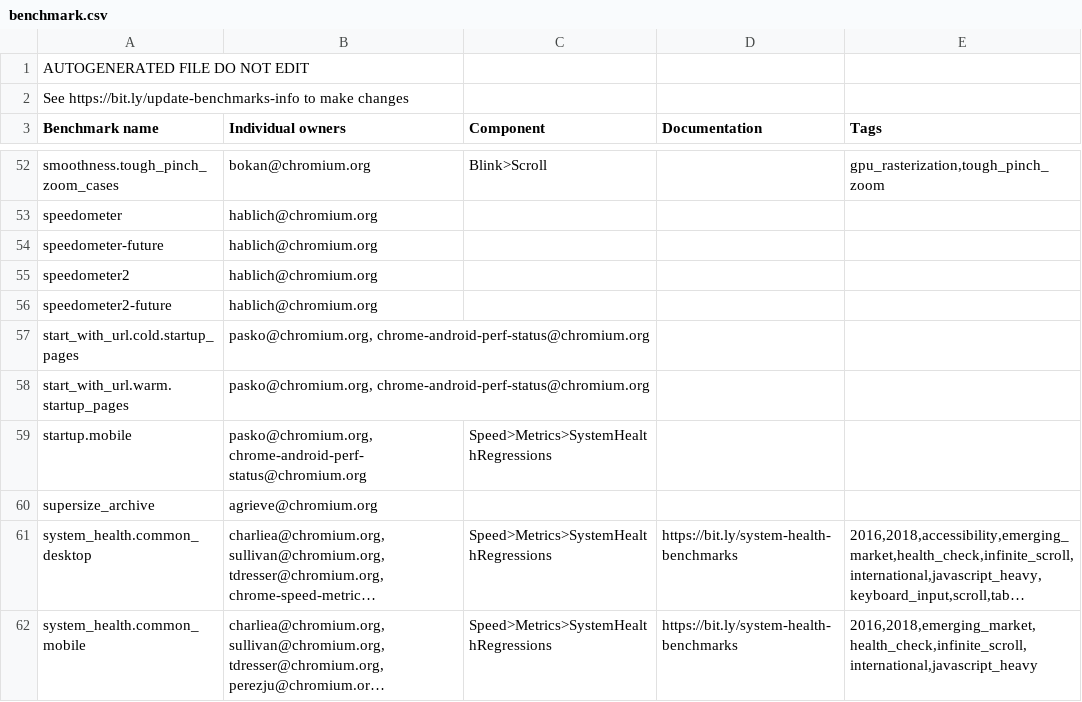
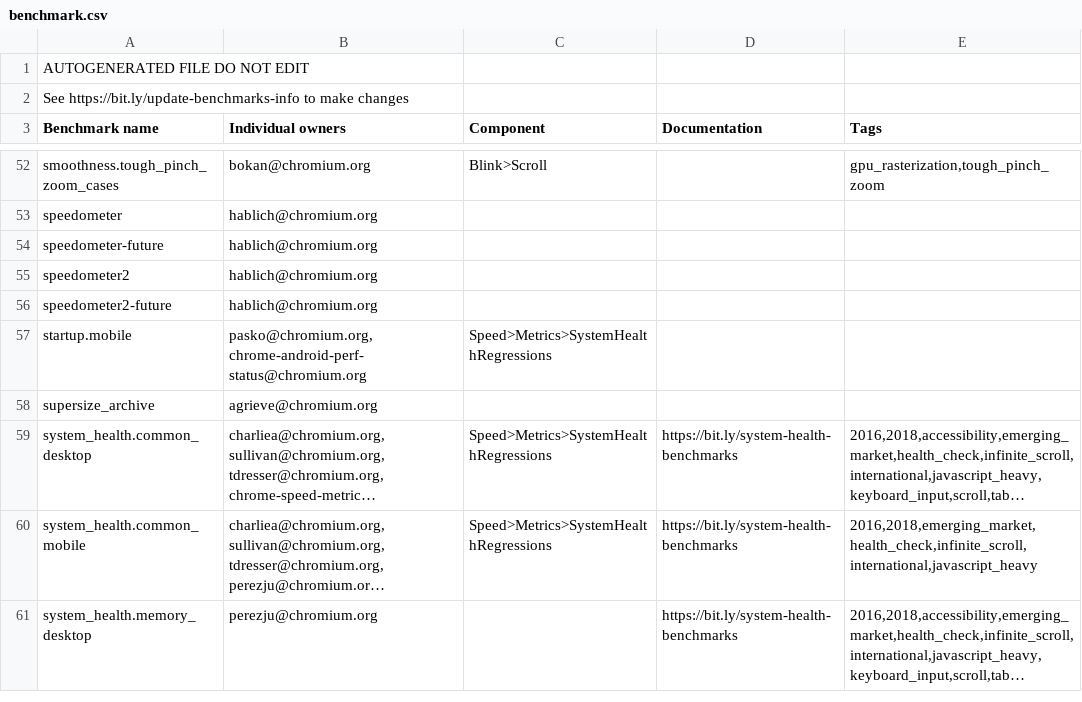
Before and after one commit to webrtc-uwp/chromium-tools, a CSV file: perf/benchmark.csv, drawn as a sheet; only a part is shown, gaps mark what is left out; the shorter side is filled out with more unchanged rows; long unchanged cells end in …; the diff names each change by its address in the sheet, - before the commit and + after, or states it on an @@ line.

Commit message:
Remove legacy Android startup benchmarks
This also removes the experimental tbmv2 startup benchmark: experimental.startup.android.coldish

Bug: 760498
Change-Id: I8f5f7f6353cde2eca23e1e96fa67114bd1004816
Reviewed-on: https://chromium-review.googlesource.com/1242923
Commit-Queue: Ned Nguyen <nednguyen@google.com>
Reviewed-by: Juan Antonio Navarro Pérez <perezju@chromium.org>
Reviewed-by: Egor Pasko <pasko@chromium.org>
Cr-Original-Commit-Position: refs/heads/master@{#593880}
Cr-Mirrored-From: https://chromium.googlesource.com/chromium/src
Cr-Mirrored-Commit: 57806536bf88ef8ab0efd7d5e0930fc372407d0f

```diff
--- a/perf/benchmark.csv
+++ b/perf/benchmark.csv
-row 57: start_with_url.cold.startup_pages | pasko@chromium.org, chrome-android-perf-status@chromium.org
-row 58: start_with_url.warm.startup_pages | pasko@chromium.org, chrome-android-perf-status@chromium.org
```
Also changed, not shown: 13 other files.
